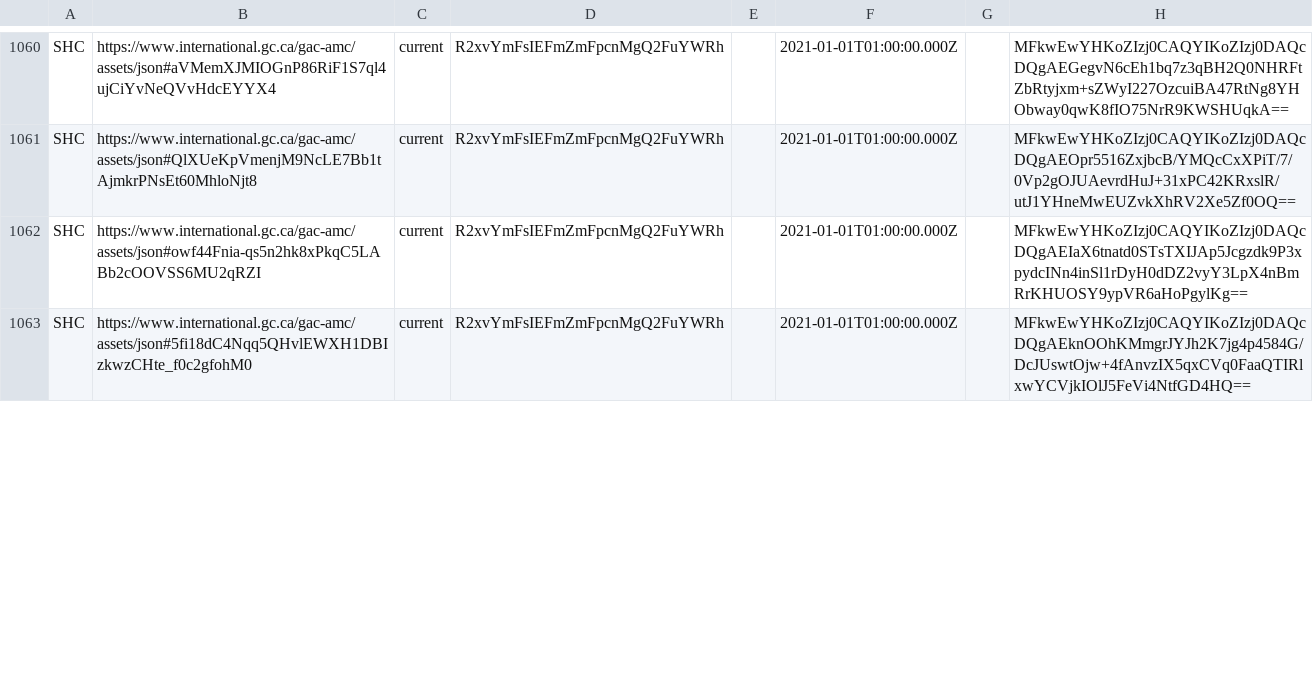
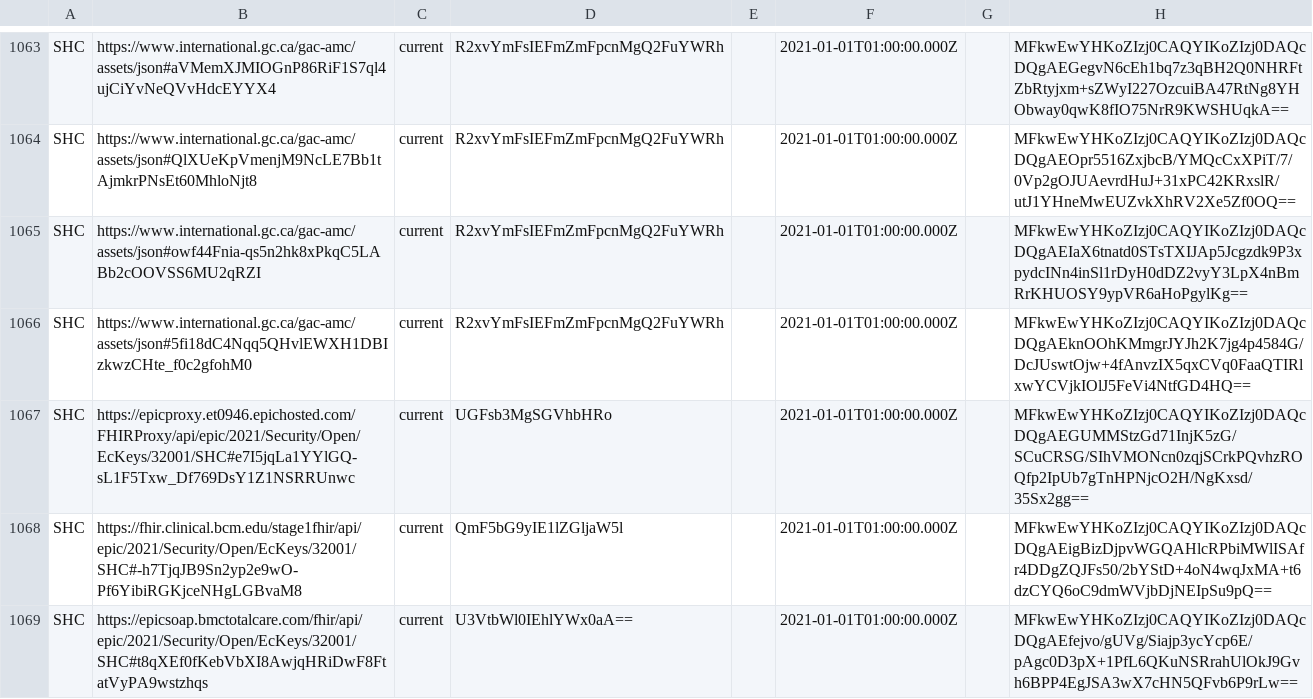
Before and after one commit to Path-Check/trust-registry, a CSV file: registry_normalized.csv, drawn as a sheet; only a part is shown, gaps mark what is left out; the diff covers the shown part only.

Commit message:
Updating flattened and normalized registries

```diff
--- a/registry_normalized.csv
+++ b/registry_normalized.csv
@@ -1063 +1066,4 @@ SHC,https://www.international.gc.ca/gac-amc/assets/json#owf44Fnia-qs5n2hk8xPkqC5
 SHC,https://www.international.gc.ca/gac-amc/assets/json#5fi18dC4Nqq5QHvlEWXH1DBIzkwzCHte_f0c2gfohM0,current,R2xvYmFsIEFmZmFpcnMgQ2FuYWRh,,2021-01-01T01:00:00.000Z,,MFkwEwYHKoZIzj0CAQYIKoZIzj0DAQcDQgAEknOOhKMmgrJYJh2K7jg4p4584G/DcJUswtOjw+4fAnvzIX5qxCVq0FaaQTIRlxwYCVjkIOlJ5FeVi4NtfGD4HQ==
+SHC,https://epicproxy.et0946.epichosted.com/FHIRProxy/api/epic/2021/Security/Open/EcKeys/32001/SHC#e7I5jqLa1YYlGQ-sL1F5Txw_Df769DsY1Z1NSRRUnwc,current,UGFsb3MgSGVhbHRo,,2021-01-01T01:00:00.000Z,,MFkwEwYHKoZIzj0CAQYIKoZIzj0DAQcDQgAEGUMMStzGd71InjK5zG/SCuCRSG/SIhVMONcn0zqjSCrkPQvhzROQfp2IpUb7gTnHPNjcO2H/NgKxsd/35Sx2gg==
+SHC,https://fhir.clinical.bcm.edu/stage1fhir/api/epic/2021/Security/Open/EcKeys/32001/SHC#-h7TjqJB9Sn2yp2e9wO-Pf6YibiRGKjceNHgLGBvaM8,current,QmF5bG9yIE1lZGljaW5l,,2021-01-01T01:00:00.000Z,,MFkwEwYHKoZIzj0CAQYIKoZIzj0DAQcDQgAEigBizDjpvWGQAHlcRPbiMWlISAfr4DDgZQJFs50/2bYStD+4oN4wqJxMA+t6dzCYQ6oC9dmWVjbDjNEIpSu9pQ==
+SHC,https://epicsoap.bmctotalcare.com/fhir/api/epic/2021/Security/Open/EcKeys/32001/SHC#t8qXEf0fKebVbXI8AwjqHRiDwF8FtatVyPA9wstzhqs,current,U3VtbWl0IEhlYWx0aA==,,2021-01-01T01:00:00.000Z,,MFkwEwYHKoZIzj0CAQYIKoZIzj0DAQcDQgAEfejvo/gUVg/Siajp3ycYcp6E/pAgc0D3pX+1PfL6QKuNSRrahUlOkJ9Gvh6BPP4EgJSA3wX7cHN5QFvb6P9rLw==
```
Also changed, not shown: 4 added rows and 1 edited cell elsewhere in this file, 1 other file.
